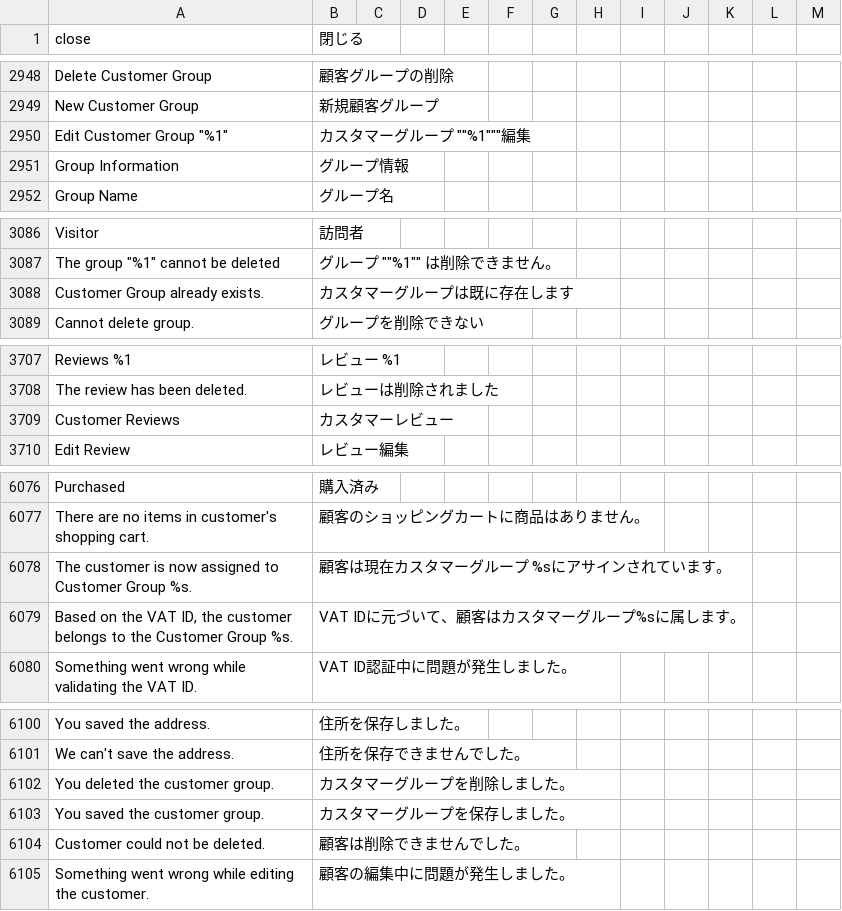
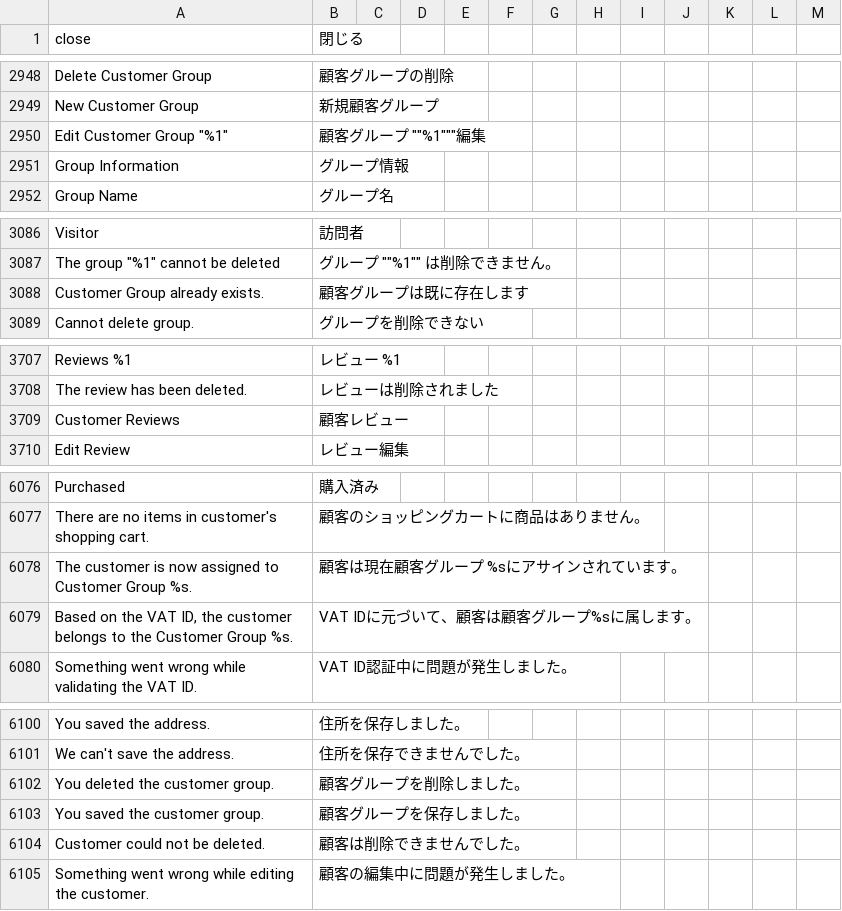
Before and after one commit to kohnaga/m2-japaneselocale, a CSV file: ja_jp.csv, drawn as a sheet; only a part is shown, gaps mark what is left out; the diff covers the shown part only; the diff names each change by its address in the sheet, - before the commit and + after, or states it on an @@ line.

```diff
--- a/ja_jp.csv
+++ b/ja_jp.csv
-B2950 (閉じる): カスタマーグループ ""%1"""編集
+B2950 (閉じる): 顧客グループ ""%1"""編集
-B3088 (閉じる): カスタマーグループは既に存在します
+B3088 (閉じる): 顧客グループは既に存在します
-B3709 (閉じる): カスタマーレビュー
+B3709 (閉じる): 顧客レビュー
-B6078 (閉じる): 顧客は現在カスタマーグループ %sにアサインされています。
+B6078 (閉じる): 顧客は現在顧客グループ %sにアサインされています。
-B6079 (閉じる): VAT IDに元づいて、顧客はカスタマーグループ%sに属します。
+B6079 (閉じる): VAT IDに元づいて、顧客は顧客グループ%sに属します。
-B6102 (閉じる): カスタマーグループを削除しました。
+B6102 (閉じる): 顧客グループを削除しました。
-B6103 (閉じる): カスタマーグループを保存しました。
+B6103 (閉じる): 顧客グループを保存しました。
```
Also changed, not shown: 37 added rows and 19 edited cells elsewhere in this file, 1 other file.
